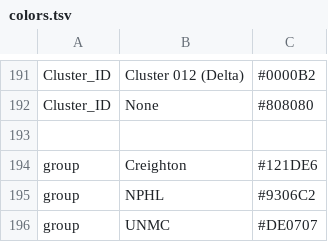
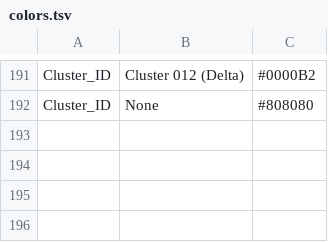
Before and after one commit to josephfauver/Oklahoma_SC2, a TSV file: config/colors.tsv, drawn as a sheet; only a part is shown, gaps mark what is left out.

Commit message:
Update colors.tsv

```diff
--- a/config/colors.tsv
+++ b/config/colors.tsv
@@ -192,5 +192 @@ Cluster_ID	Cluster 012 (Delta)	#0000B2
 Cluster_ID	None	#808080
-
-group	Creighton	#121DE6
-group	NPHL	#9306C2
-group	UNMC	#DE0707
```
